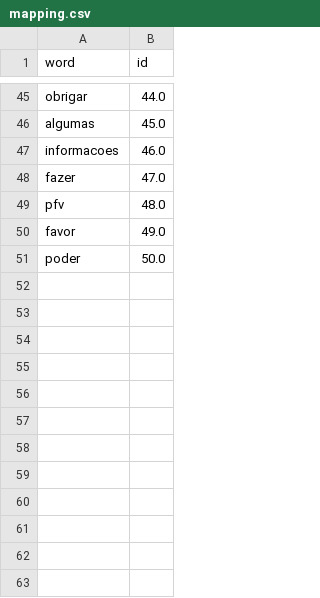
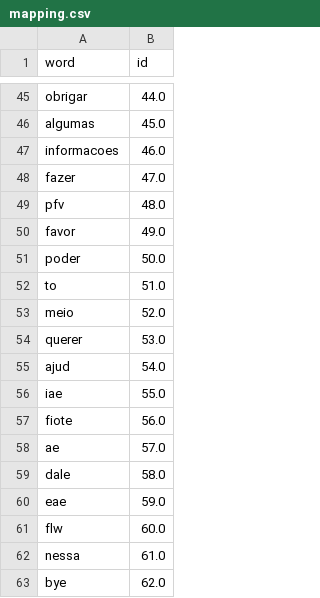
Before and after one commit to t-madeira/ChatBot, a CSV file: mapping.csv, drawn as a sheet; only a part is shown, gaps mark what is left out; the diff names each change by its address in the sheet, - before the commit and + after, or states it on an @@ line.

```diff
--- a/mapping.csv
+++ b/mapping.csv
+row 52: to | 51.0
+row 53: meio | 52.0
+row 54: querer | 53.0
+row 55: ajud | 54.0
+row 56: iae | 55.0
+row 57: fiote | 56.0
+row 58: ae | 57.0
+row 59: dale | 58.0
+row 60: eae | 59.0
+row 61: flw | 60.0
+row 62: nessa | 61.0
+row 63: bye | 62.0
```
Also changed, not shown: intents.csv, 3 other files.
